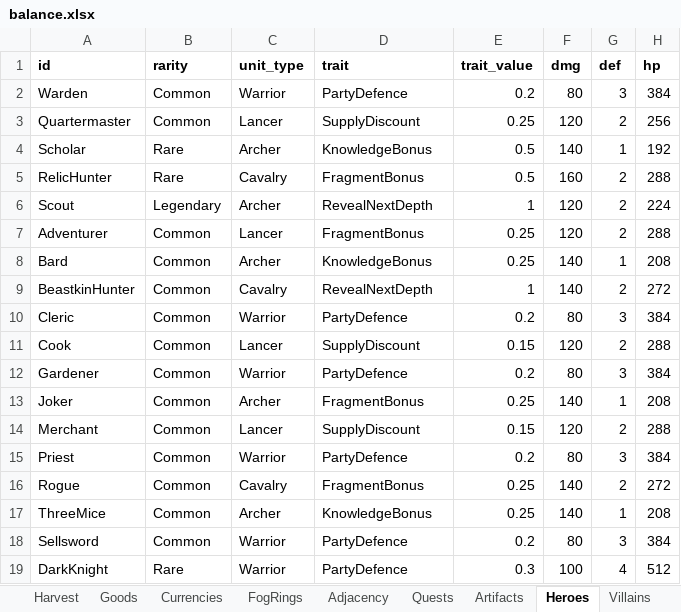
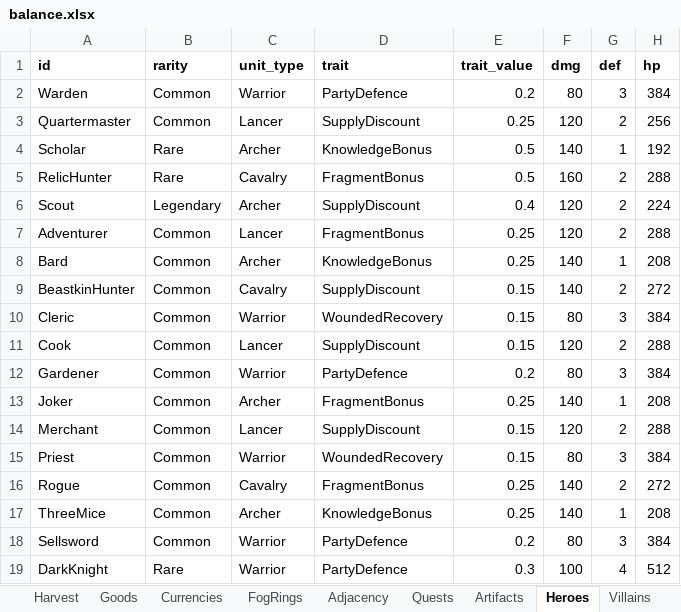
Before and after one commit to LadisCodi/kingdom, an Excel workbook: balance/balance.xlsx, sheet Heroes, drawn as a sheet; only a part is shown; values as stored, in another font and other column widths than the file's, no borders; the diff covers the shown part only; the diff names each change by its address in the sheet, - before the commit and + after, or states it on an @@ line.

```diff
--- a/balance/balance.xlsx (sheet Heroes)
+++ b/balance/balance.xlsx (sheet Heroes)
-D6 (trait): RevealNextDepth
+D6 (trait): SupplyDiscount
-E6 (trait_value): 1
+E6 (trait_value): 0.4
-D9 (trait): RevealNextDepth
+D9 (trait): SupplyDiscount
-E9 (trait_value): 1
+E9 (trait_value): 0.15
-D10 (trait): PartyDefence
+D10 (trait): WoundedRecovery
-E10 (trait_value): 0.2
+E10 (trait_value): 0.15
-D15 (trait): PartyDefence
+D15 (trait): WoundedRecovery
-E15 (trait_value): 0.2
+E15 (trait_value): 0.15
```
Also changed, not shown: 7 edited cells elsewhere in this sheet, sheet Settings, 21 other files.
